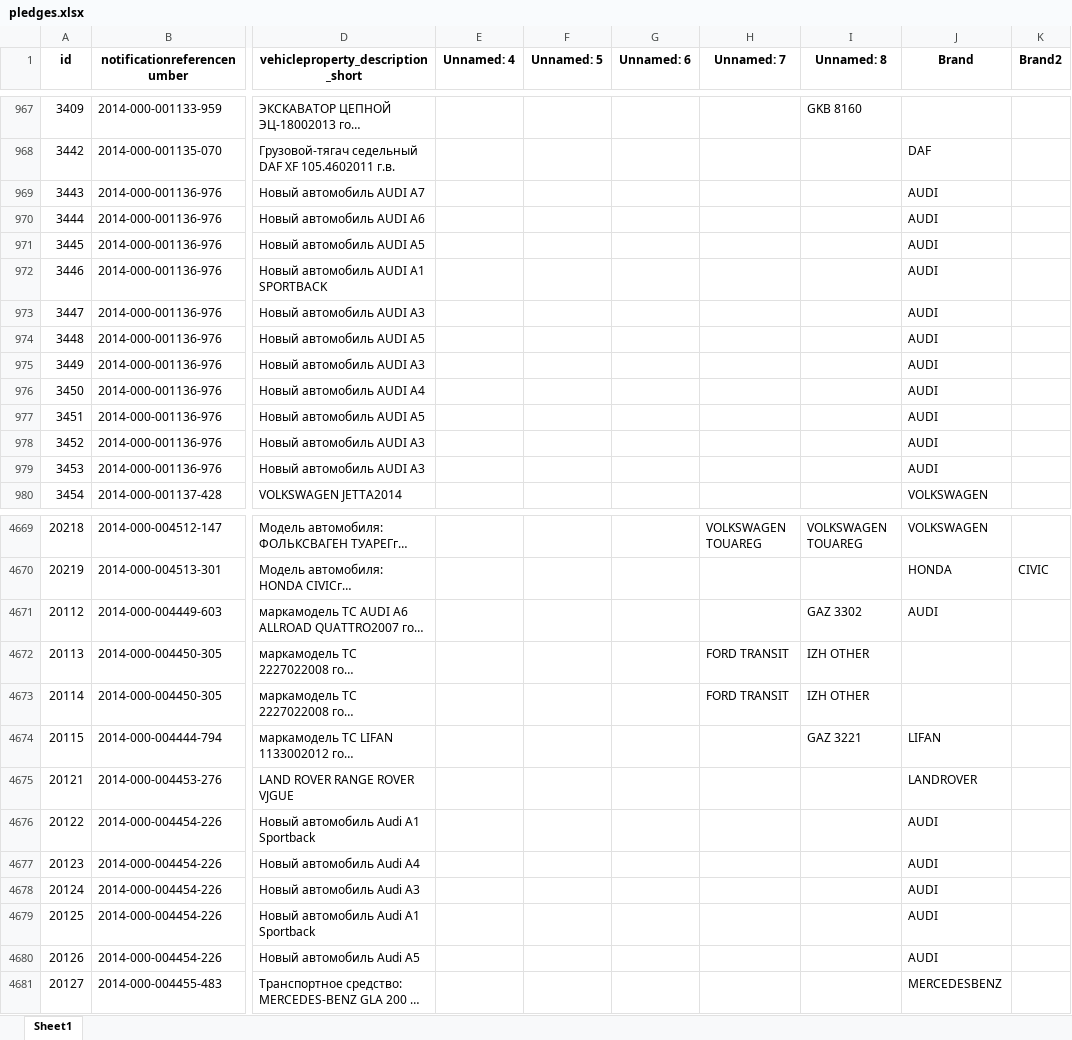
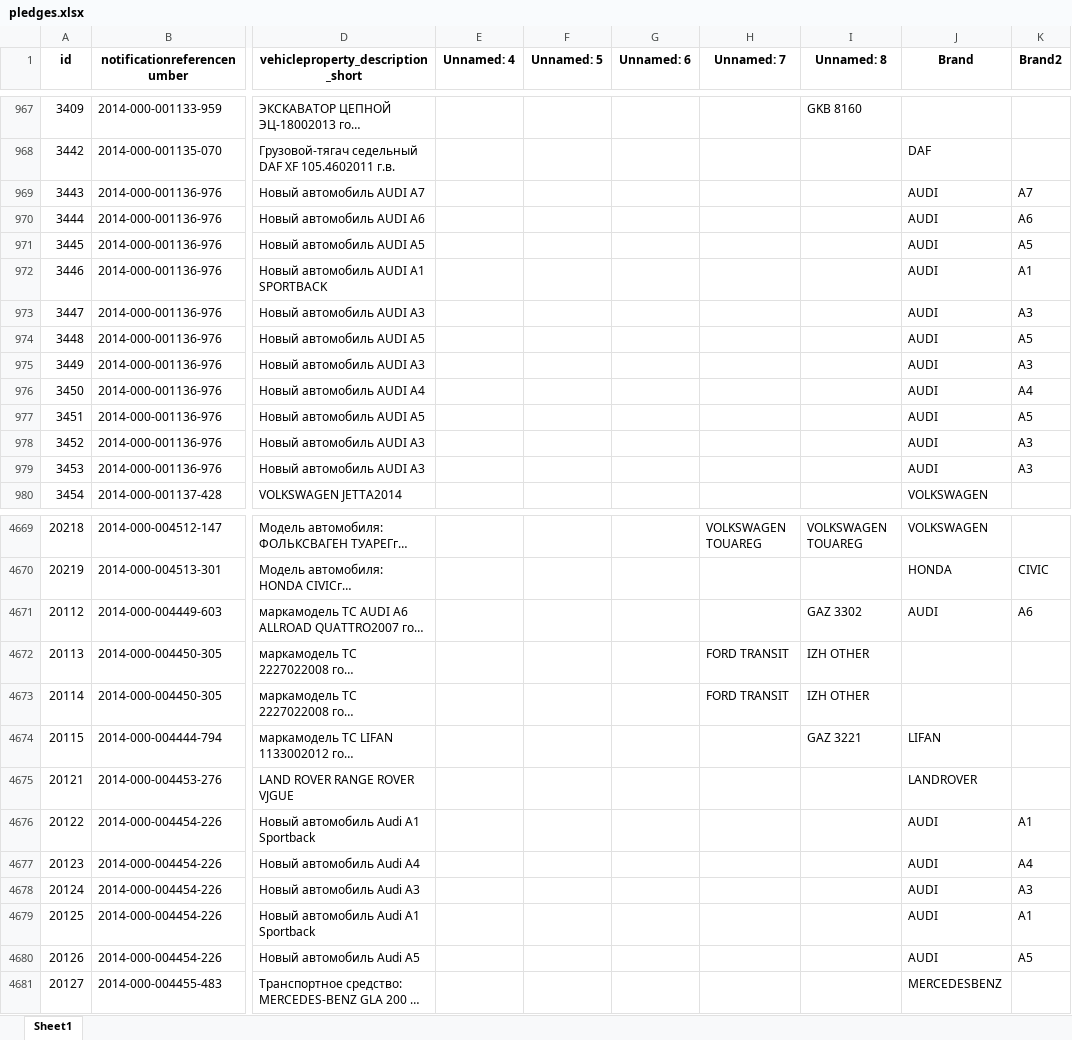
Before and after one commit to dumperize/autostat, an Excel workbook: data/raw/pledges.xlsx, sheet Sheet1, drawn as a sheet; only a part is shown, gaps mark what is left out; long unchanged cells end in …; values as stored, in another font and other column widths than the file's, no borders; the diff covers the shown part only; the diff names each change by its address in the sheet, - before the commit and + after, or states it on an @@ line.

```diff
--- a/data/raw/pledges.xlsx (sheet Sheet1)
+++ b/data/raw/pledges.xlsx (sheet Sheet1)
-K969 (Brand2): (empty)
+K969 (Brand2): A7
-K970 (Brand2): (empty)
+K970 (Brand2): A6
-K971 (Brand2): (empty)
+K971 (Brand2): A5
-K972 (Brand2): (empty)
+K972 (Brand2): A1
-K973 (Brand2): (empty)
+K973 (Brand2): A3
-K974 (Brand2): (empty)
+K974 (Brand2): A5
-K975 (Brand2): (empty)
+K975 (Brand2): A3
-K976 (Brand2): (empty)
+K976 (Brand2): A4
-K977 (Brand2): (empty)
+K977 (Brand2): A5
-K978:K979 (Brand2): (empty)
+K978:K979 (Brand2): A3
-K4671 (Brand2): (empty)
+K4671 (Brand2): A6
-K4676 (Brand2): (empty)
+K4676 (Brand2): A1
-K4677 (Brand2): (empty)
+K4677 (Brand2): A4
-K4678 (Brand2): (empty)
+K4678 (Brand2): A3
-K4679 (Brand2): (empty)
+K4679 (Brand2): A1
-K4680 (Brand2): (empty)
+K4680 (Brand2): A5
```
Also changed, not shown: 116 edited cells elsewhere in this sheet, 6 other files.
